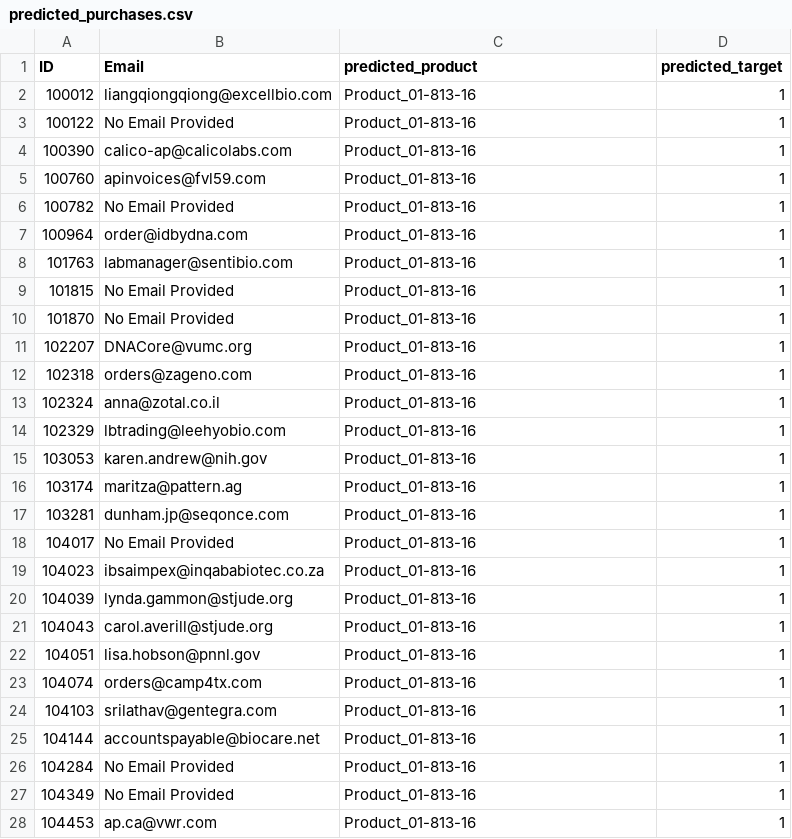
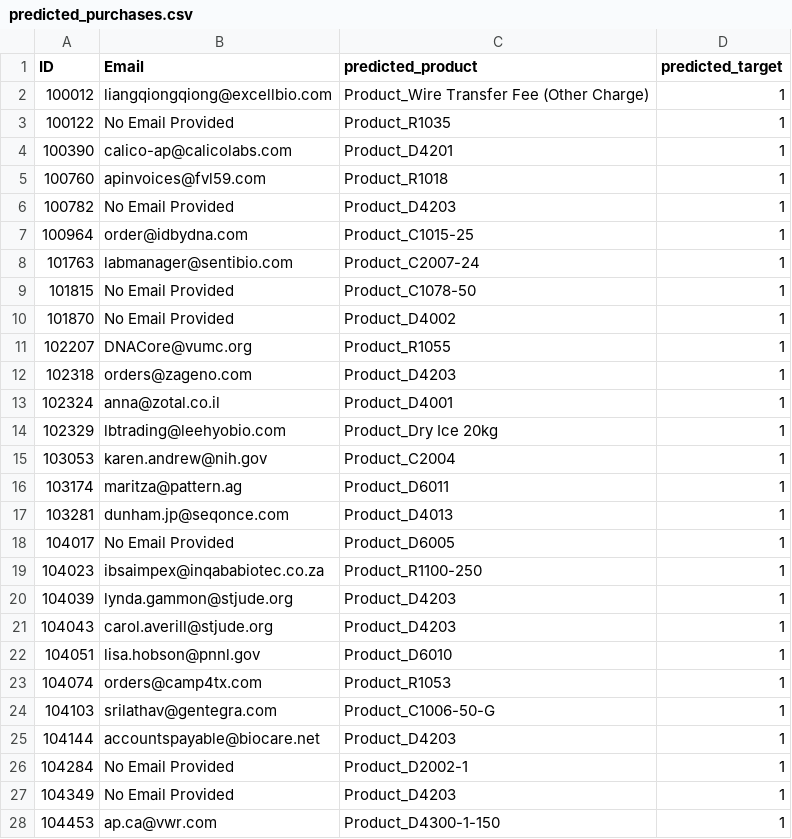
Before and after one commit to Oc315/purchase-prediction, a CSV file: sales-data/output/predictions/predicted_purchases.csv, drawn as a sheet; only a part is shown; the diff covers the shown part only.

```diff
--- a/sales-data/output/predictions/predicted_purchases.csv
+++ b/sales-data/output/predictions/predicted_purchases.csv
@@ -1,28 +1,28 @@
 ID,Email,predicted_product,predicted_target
-100012,liangqiongqiong@excellbio.com,Product_01-813-16,1
-100122,No Email Provided,Product_01-813-16,1
-100390,calico-ap@calicolabs.com,Product_01-813-16,1
-100760,apinvoices@fvl59.com,Product_01-813-16,1
-100782,No Email Provided,Product_01-813-16,1
-100964,order@idbydna.com,Product_01-813-16,1
-101763,labmanager@sentibio.com,Product_01-813-16,1
-101815,No Email Provided,Product_01-813-16,1
-101870,No Email Provided,Product_01-813-16,1
-102207,DNACore@vumc.org,Product_01-813-16,1
-102318,orders@zageno.com,Product_01-813-16,1
-102324,anna@zotal.co.il,Product_01-813-16,1
-102329,lbtrading@leehyobio.com,Product_01-813-16,1
-103053,karen.andrew@nih.gov,Product_01-813-16,1
-103174,maritza@pattern.ag,Product_01-813-16,1
-103281,dunham.jp@seqonce.com,Product_01-813-16,1
-104017,No Email Provided,Product_01-813-16,1
-104023,ibsaimpex@inqababiotec.co.za,Product_01-813-16,1
-104039,lynda.gammon@stjude.org,Product_01-813-16,1
-104043,carol.averill@stjude.org,Product_01-813-16,1
-104051,lisa.hobson@pnnl.gov,Product_01-813-16,1
-104074,orders@camp4tx.com,Product_01-813-16,1
-104103,srilathav@gentegra.com,Product_01-813-16,1
-104144,accountspayable@biocare.net,Product_01-813-16,1
-104284,No Email Provided,Product_01-813-16,1
-104349,No Email Provided,Product_01-813-16,1
-104453,ap.ca@vwr.com,Product_01-813-16,1
+100012,liangqiongqiong@excellbio.com,Product_Wire Transfer Fee (Other Charge),1
+100122,No Email Provided,Product_R1035,1
+100390,calico-ap@calicolabs.com,Product_D4201,1
+100760,apinvoices@fvl59.com,Product_R1018,1
+100782,No Email Provided,Product_D4203,1
+100964,order@idbydna.com,Product_C1015-25,1
+101763,labmanager@sentibio.com,Product_C2007-24,1
+101815,No Email Provided,Product_C1078-50,1
+101870,No Email Provided,Product_D4002,1
+102207,DNACore@vumc.org,Product_R1055,1
+102318,orders@zageno.com,Product_D4203,1
+102324,anna@zotal.co.il,Product_D4001,1
+102329,lbtrading@leehyobio.com,Product_Dry Ice 20kg,1
+103053,karen.andrew@nih.gov,Product_C2004,1
+103174,maritza@pattern.ag,Product_D6011,1
+103281,dunham.jp@seqonce.com,Product_D4013,1
+104017,No Email Provided,Product_D6005,1
+104023,ibsaimpex@inqababiotec.co.za,Product_R1100-250,1
+104039,lynda.gammon@stjude.org,Product_D4203,1
+104043,carol.averill@stjude.org,Product_D4203,1
+104051,lisa.hobson@pnnl.gov,Product_D6010,1
+104074,orders@camp4tx.com,Product_R1053,1
+104103,srilathav@gentegra.com,Product_C1006-50-G,1
+104144,accountspayable@biocare.net,Product_D4203,1
+104284,No Email Provided,Product_D2002-1,1
+104349,No Email Provided,Product_D4203,1
+104453,ap.ca@vwr.com,Product_D4300-1-150,1
```
Also changed, not shown: 55 edited cells elsewhere in this file, 14 other files.
